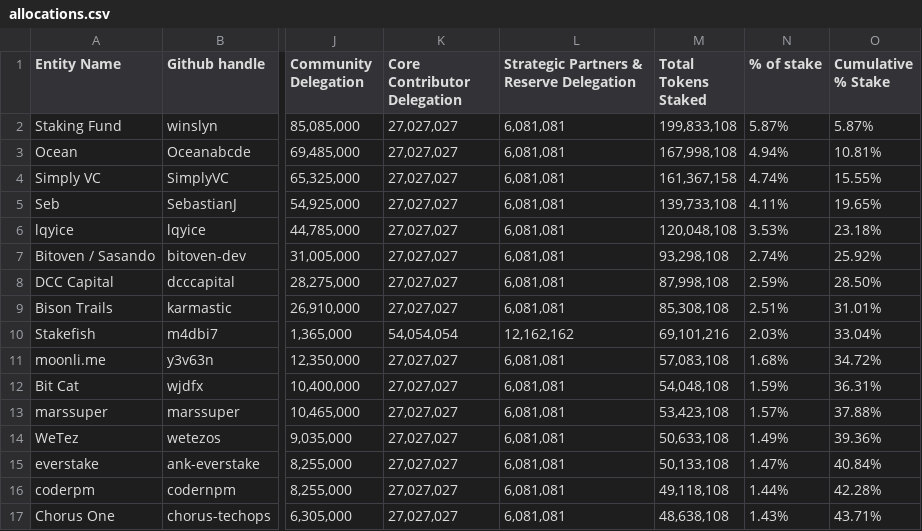
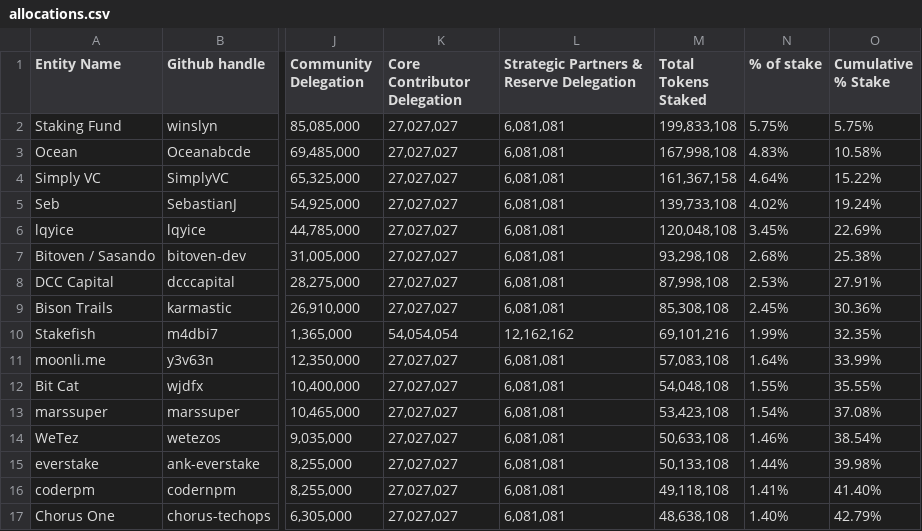
Before and after one commit to oasisprotocol/mainnet-entities, a CSV file: .github/allocations.csv, drawn as a sheet; only a part is shown, gaps mark what is left out; the diff covers the shown part only; the diff names each change by its address in the sheet, - before the commit and + after, or states it on an @@ line.

Commit message:
fix allocations

```diff
--- a/.github/allocations.csv
+++ b/.github/allocations.csv
-N2 (% of stake): 5.87%
+N2 (% of stake): 5.75%
-O2 (Cumulative % Stake): 5.87%
+O2 (Cumulative % Stake): 5.75%
-N3 (% of stake): 4.94%
+N3 (% of stake): 4.83%
-O3 (Cumulative % Stake): 10.81%
+O3 (Cumulative % Stake): 10.58%
-N4 (% of stake): 4.74%
+N4 (% of stake): 4.64%
-O4 (Cumulative % Stake): 15.55%
+O4 (Cumulative % Stake): 15.22%
-N5 (% of stake): 4.11%
+N5 (% of stake): 4.02%
-O5 (Cumulative % Stake): 19.65%
+O5 (Cumulative % Stake): 19.24%
-N6 (% of stake): 3.53%
+N6 (% of stake): 3.45%
-O6 (Cumulative % Stake): 23.18%
+O6 (Cumulative % Stake): 22.69%
-N7 (% of stake): 2.74%
+N7 (% of stake): 2.68%
-O7 (Cumulative % Stake): 25.92%
+O7 (Cumulative % Stake): 25.38%
-N8 (% of stake): 2.59%
+N8 (% of stake): 2.53%
-O8 (Cumulative % Stake): 28.50%
+O8 (Cumulative % Stake): 27.91%
-N9 (% of stake): 2.51%
+N9 (% of stake): 2.45%
-O9 (Cumulative % Stake): 31.01%
+O9 (Cumulative % Stake): 30.36%
-N10 (% of stake): 2.03%
+N10 (% of stake): 1.99%
-O10 (Cumulative % Stake): 33.04%
+O10 (Cumulative % Stake): 32.35%
-N11 (% of stake): 1.68%
+N11 (% of stake): 1.64%
-O11 (Cumulative % Stake): 34.72%
+O11 (Cumulative % Stake): 33.99%
-N12 (% of stake): 1.59%
+N12 (% of stake): 1.55%
-O12 (Cumulative % Stake): 36.31%
+O12 (Cumulative % Stake): 35.55%
-N13 (% of stake): 1.57%
+N13 (% of stake): 1.54%
-O13 (Cumulative % Stake): 37.88%
+O13 (Cumulative % Stake): 37.08%
-N14 (% of stake): 1.49%
+N14 (% of stake): 1.46%
-O14 (Cumulative % Stake): 39.36%
+O14 (Cumulative % Stake): 38.54%
-N15 (% of stake): 1.47%
+N15 (% of stake): 1.44%
-O15 (Cumulative % Stake): 40.84%
+O15 (Cumulative % Stake): 39.98%
-N16 (% of stake): 1.44%
+N16 (% of stake): 1.41%
-O16 (Cumulative % Stake): 42.28%
+O16 (Cumulative % Stake): 41.40%
-N17 (% of stake): 1.43%
+N17 (% of stake): 1.40%
-O17 (Cumulative % Stake): 43.71%
+O17 (Cumulative % Stake): 42.79%
```
Also changed, not shown: 2 added rows, 1 removed row and 108 edited cells elsewhere in this file.
